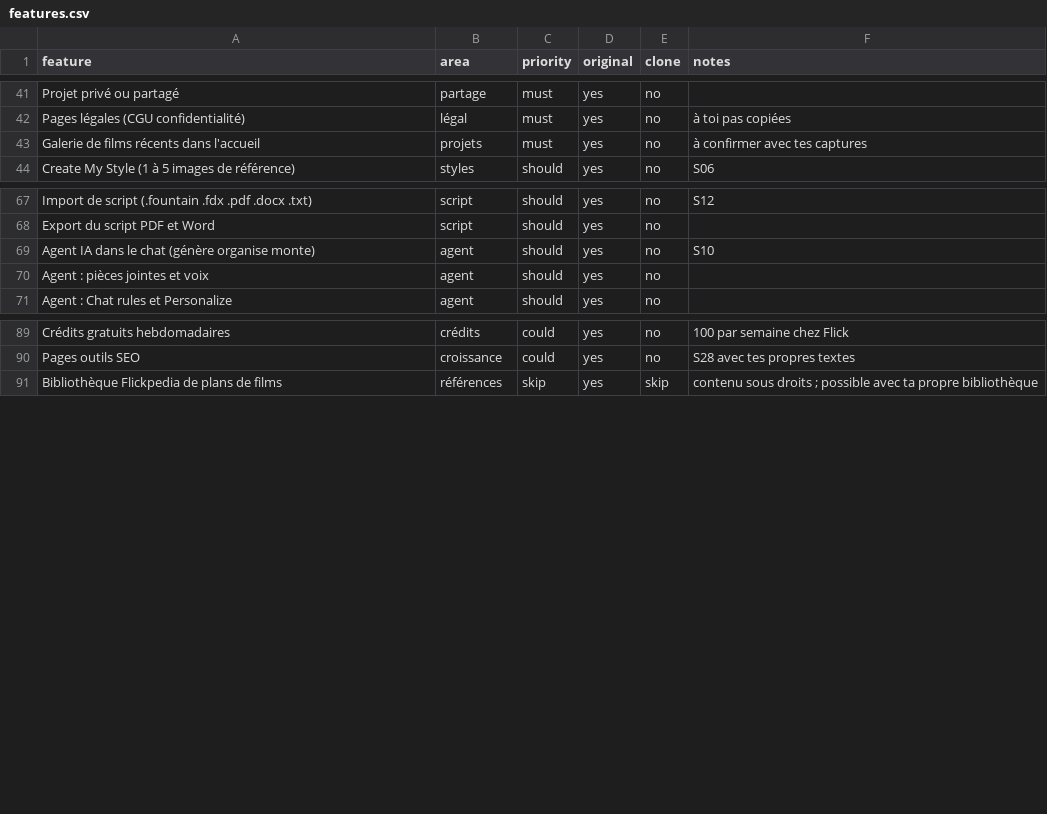
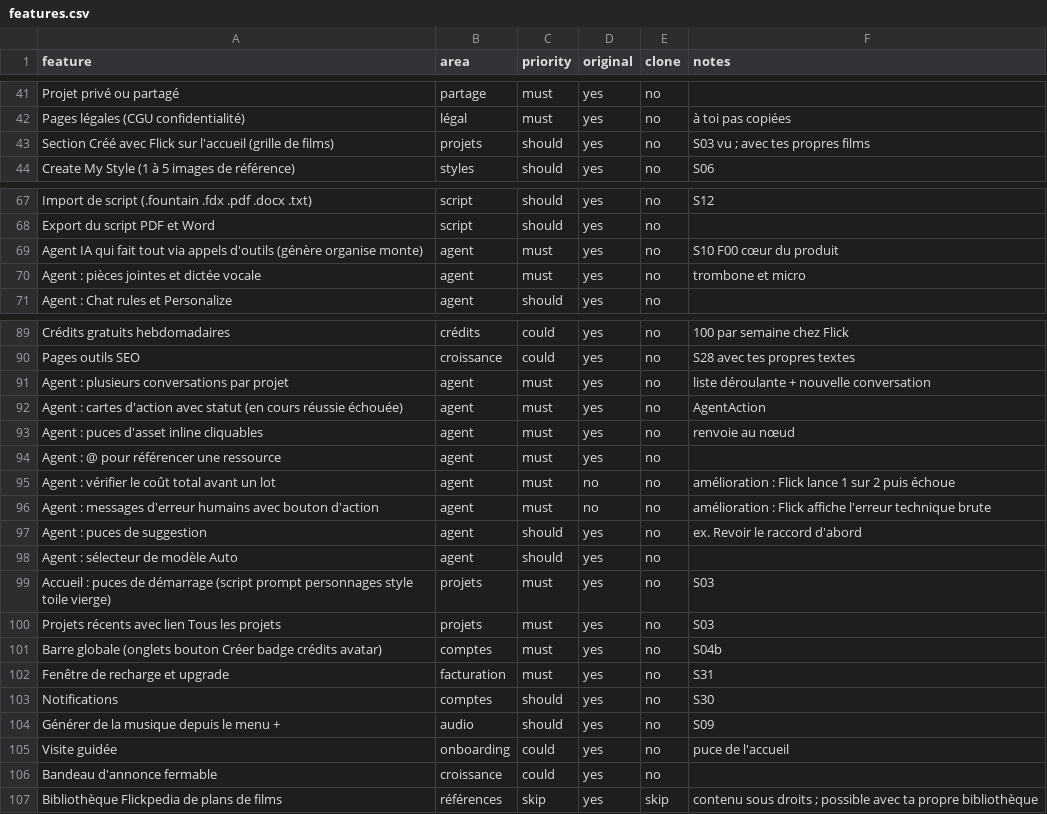
Before and after one commit to issouf-prog/sb1-2p9yepsw, a CSV file: replica/features.csv, drawn as a sheet; only a part is shown, gaps mark what is left out.

```diff
--- a/replica/features.csv
+++ b/replica/features.csv
@@ -42,3 +42,3 @@ Projet privé ou partagé,partage,must,yes,no,
 Pages légales (CGU confidentialité),légal,must,yes,no,à toi pas copiées
-Galerie de films récents dans l'accueil,projets,must,yes,no,à confirmer avec tes captures
+Section Créé avec Flick sur l'accueil (grille de films),projets,should,yes,no,S03 vu ; avec tes propres films
 Create My Style (1 à 5 images de référence),styles,should,yes,no,S06
@@ -68,4 +68,4 @@ Import de script (.fountain .fdx .pdf .docx .txt),script,should,yes,no,S12
 Export du script PDF et Word,script,should,yes,no,
-Agent IA dans le chat (génère organise monte),agent,should,yes,no,S10
-Agent : pièces jointes et voix,agent,should,yes,no,
+Agent IA qui fait tout via appels d'outils (génère organise monte),agent,must,yes,no,S10 F00 cœur du produit
+Agent : pièces jointes et dictée vocale,agent,must,yes,no,trombone et micro
 Agent : Chat rules et Personalize,agent,should,yes,no,
@@ -90,2 +90,18 @@ Crédits gratuits hebdomadaires,crédits,could,yes,no,100 par semaine chez Flick
 Pages outils SEO,croissance,could,yes,no,S28 avec tes propres textes
+Agent : plusieurs conversations par projet,agent,must,yes,no,liste déroulante + nouvelle conversation
+Agent : cartes d'action avec statut (en cours réussie échouée),agent,must,yes,no,AgentAction
+Agent : puces d'asset inline cliquables,agent,must,yes,no,renvoie au nœud
+Agent : @ pour référencer une ressource,agent,must,yes,no,
+Agent : vérifier le coût total avant un lot,agent,must,no,no,amélioration : Flick lance 1 sur 2 puis échoue
+Agent : messages d'erreur humains avec bouton d'action,agent,must,no,no,amélioration : Flick affiche l'erreur technique brute
+Agent : puces de suggestion,agent,should,yes,no,ex. Revoir le raccord d'abord
+Agent : sélecteur de modèle Auto,agent,should,yes,no,
+Accueil : puces de démarrage (script prompt personnages style toile vierge),projets,must,yes,no,S03
+Projets récents avec lien Tous les projets,projets,must,yes,no,S03
+Barre globale (onglets bouton Créer badge crédits avatar),comptes,must,yes,no,S04b
+Fenêtre de recharge et upgrade,facturation,must,yes,no,S31
+Notifications,comptes,should,yes,no,S30
+Générer de la musique depuis le menu +,audio,should,yes,no,S09
+Visite guidée,onboarding,could,yes,no,puce de l'accueil
+Bandeau d'annonce fermable,croissance,could,yes,no,
 Bibliothèque Flickpedia de plans de films,références,skip,yes,skip,contenu sous droits ; possible avec ta propre bibliothèque
```
Also changed, not shown: 2 other files.
